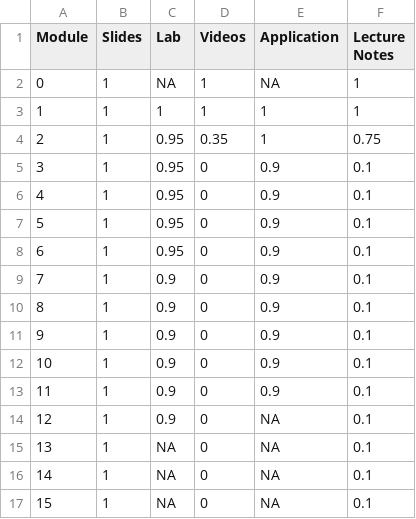
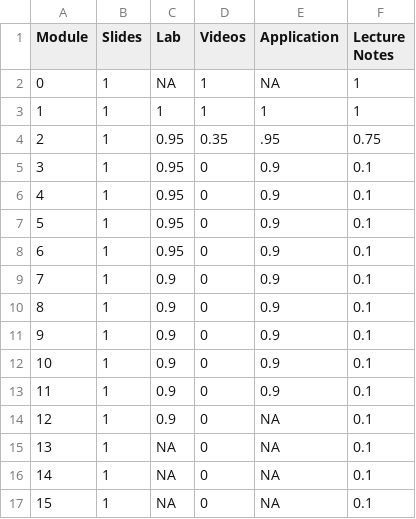
Before and after one commit to DataScience4Psych/DataScience4Psych, a CSV file: data/ds4p_status.csv, drawn as a sheet.

Commit message:
status

```diff
--- a/data/ds4p_status.csv
+++ b/data/ds4p_status.csv
@@ -3,3 +3,3 @@ Module,Slides,Lab,Videos,Application,Lecture Notes
 1,1,1,1,1,1
-2,1,0.95,0.35,1,0.75
+2,1,0.95,0.35,.95,0.75
 3,1,0.95,0,0.9,0.1
```
Also changed, not shown: 1 other file.
